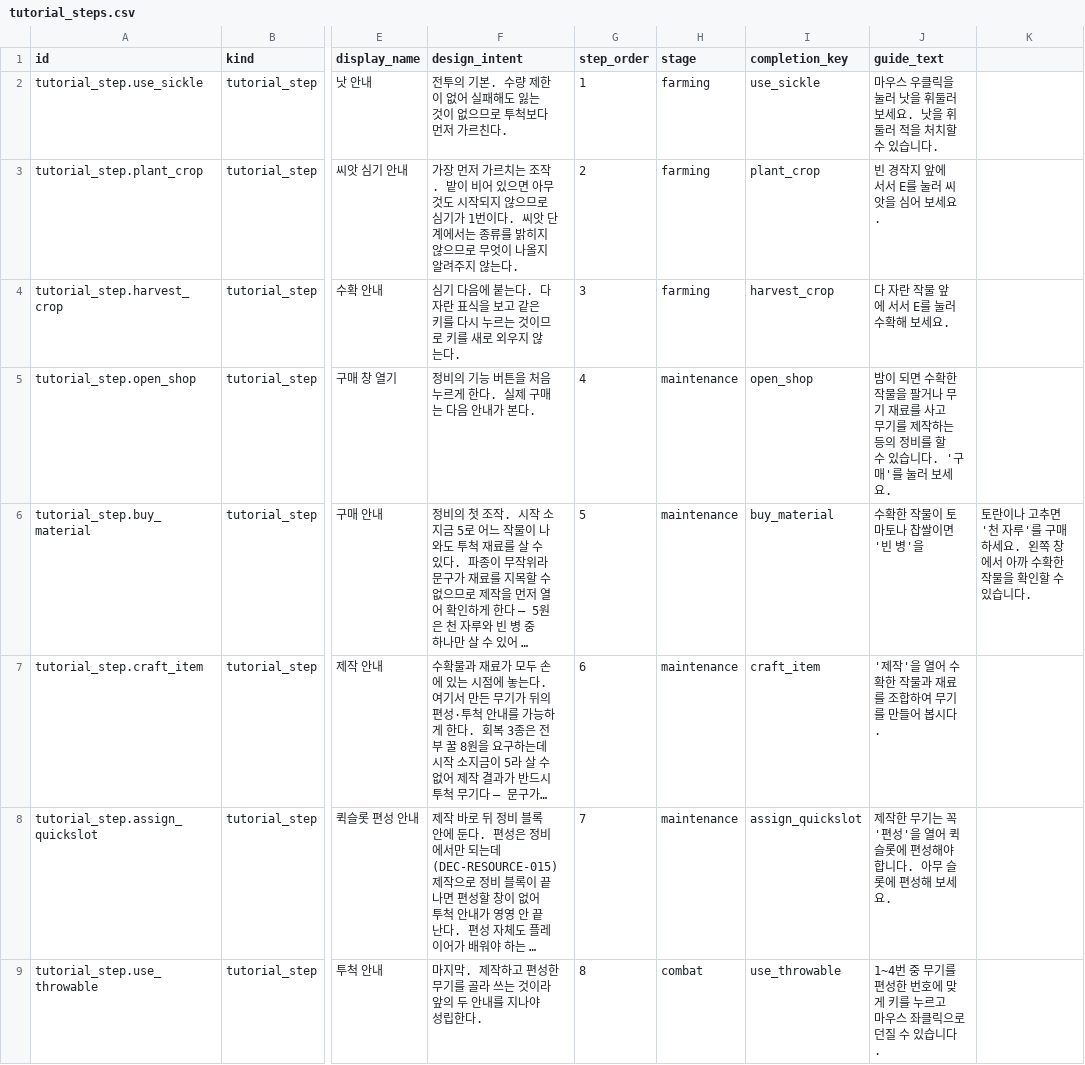
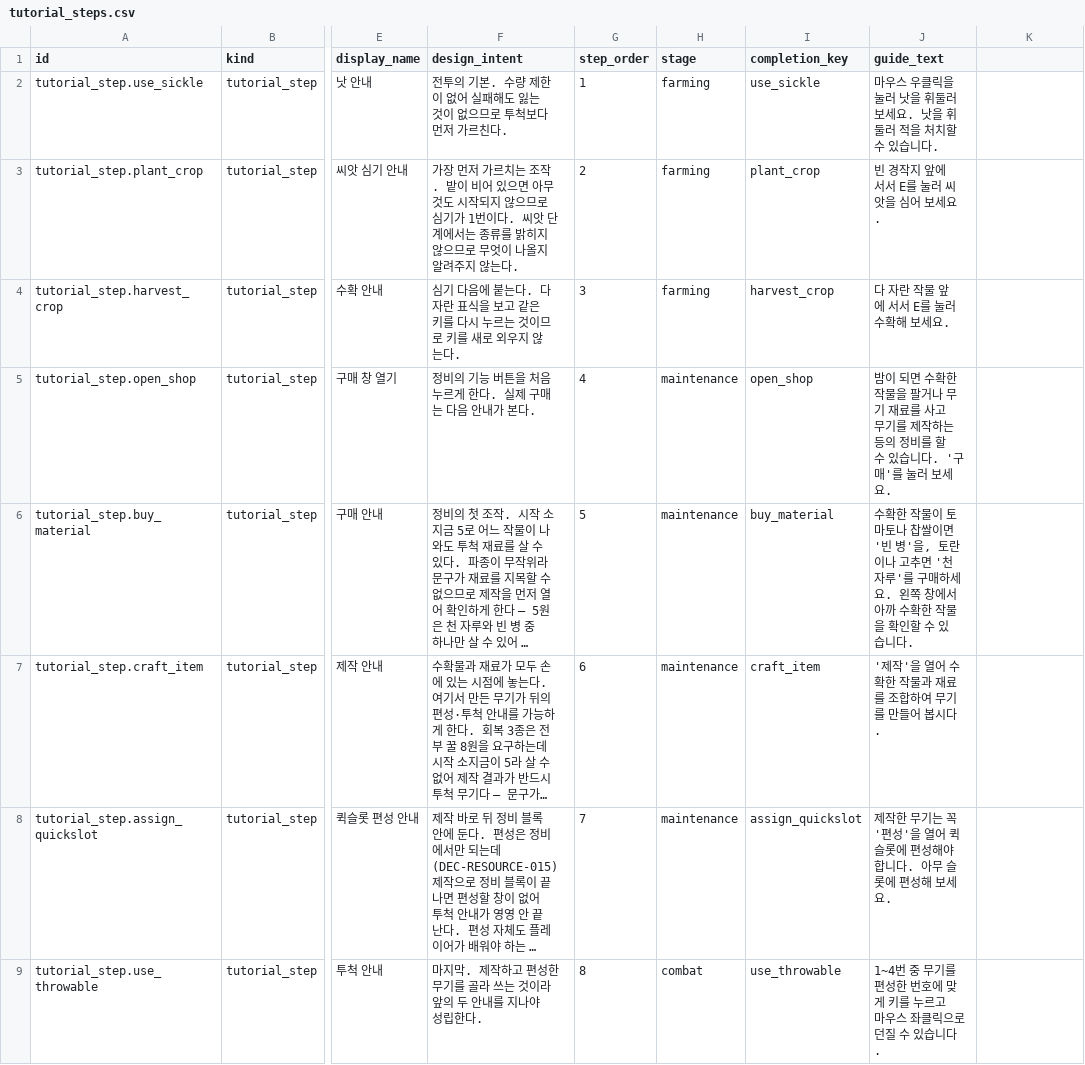
Before and after one commit to xuxeong/batdureong-nantu, a CSV file: data/approved/tutorial_steps.csv, drawn as a sheet; only a part is shown, gaps mark what is left out; long unchanged cells end in …; the diff names each change by its address in the sheet, - before the commit and + after, or states it on an @@ line.

```diff
--- a/data/approved/tutorial_steps.csv
+++ b/data/approved/tutorial_steps.csv
-J6 (guide_text): …병'을
+J6 (guide_text): …병'을, 토란이나 고추면 '천 자루'를 구매하세요. 왼쪽 창에서 아까 수확한 작물을 확인할 수 있습니다.
-K6: 토란이나 고추면 '천 자루'를 구매하세요. 왼쪽 창에서 아까 수확한 작물을 확인할 수 있습니다.
+K6: (empty)
```
Also changed, not shown: 1 other file.
